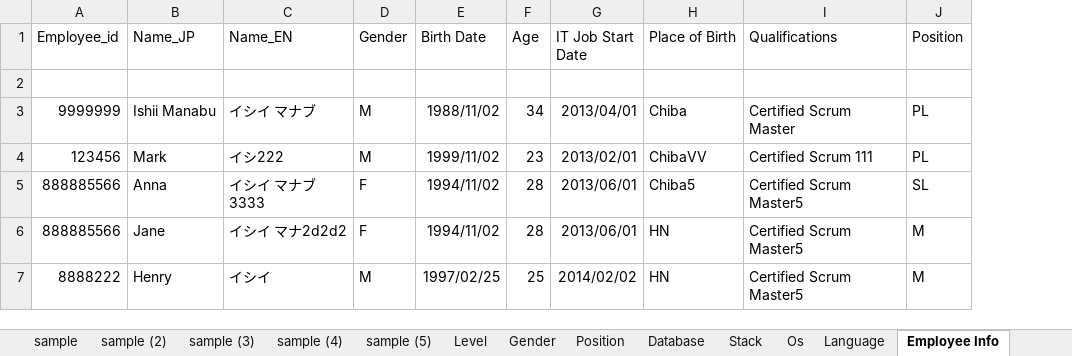
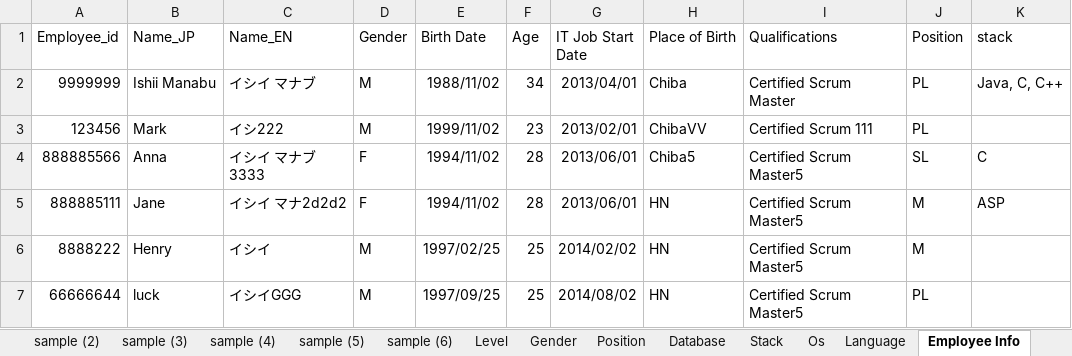
Before and after one commit to Kunz7533/Demo_PBI, an Excel workbook: Emp.xlsm, sheet Employee Info, drawn as a sheet; values as stored, in another font and other column widths than the file's, no borders; removed rows and columns are numbered as before the commit, all else as after; the diff names each change by its address in the sheet, - before the commit and + after, or states it on an @@ line.

```diff
--- a/Emp.xlsm (sheet Employee Info)
+++ b/Emp.xlsm (sheet Employee Info)
+sheet tab: sample (6)
+column K (stack), rows 2-5: Java, C, C++ |  | C | ASP
-row 2: (empty)
-A5 (Employee_id): 888885566
+A5 (Employee_id): 888885111
+row 7: 66666644 | luck | イシイGGG | M | 1997/09/25 | 25 | 2014/08/02 | HN | Certified Scrum Master5 | PL
```
Also changed, not shown: sheet Database, sheet Stack, sheet Os, sheet Language, sheet sample (2), sheet sample (5), 3 more sheets, other sheet tabs, 4 other files.
